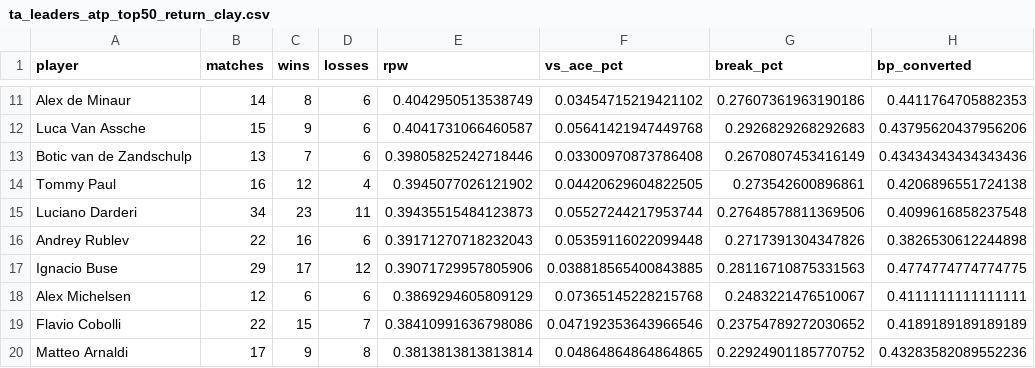
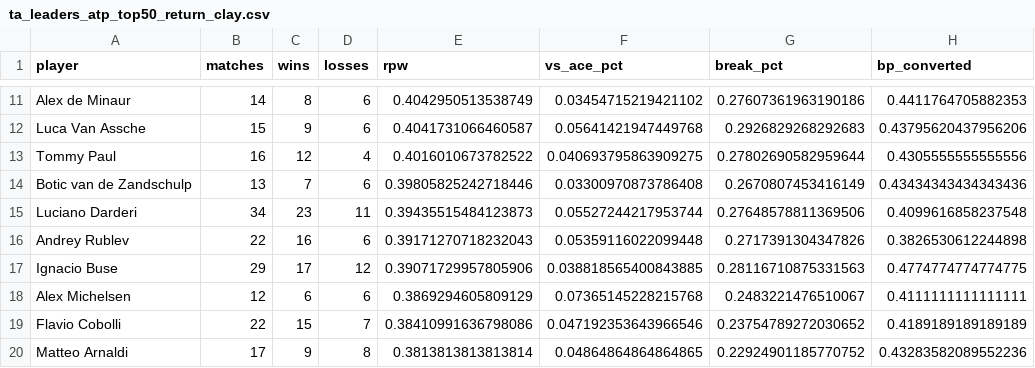
Before and after one commit to karlewaczko/TennisSharpBot, a CSV file: data/processed/ta_leaders_atp_top50_return_clay.csv, drawn as a sheet; only a part is shown, gaps mark what is left out.

```diff
--- a/data/processed/ta_leaders_atp_top50_return_clay.csv
+++ b/data/processed/ta_leaders_atp_top50_return_clay.csv
@@ -12,4 +12,4 @@ Alex de Minaur,14,8,6,0.4042950513538749,0.03454715219421102,0.27607361963190186
 Luca Van Assche,15,9,6,0.4041731066460587,0.05641421947449768,0.2926829268292683,0.43795620437956206
+Tommy Paul,16,12,4,0.4016010673782522,0.040693795863909275,0.27802690582959644,0.4305555555555556
 Botic van de Zandschulp,13,7,6,0.39805825242718446,0.03300970873786408,0.2670807453416149,0.43434343434343436
-Tommy Paul,16,12,4,0.3945077026121902,0.04420629604822505,0.273542600896861,0.4206896551724138
 Luciano Darderi,34,23,11,0.39435515484123873,0.05527244217953744,0.27648578811369506,0.4099616858237548
```
Also changed, not shown: data/processed/player_profiles_atp.csv, data/processed/ta_leaders_atp_top50_return_hard.csv, 5 other files.
